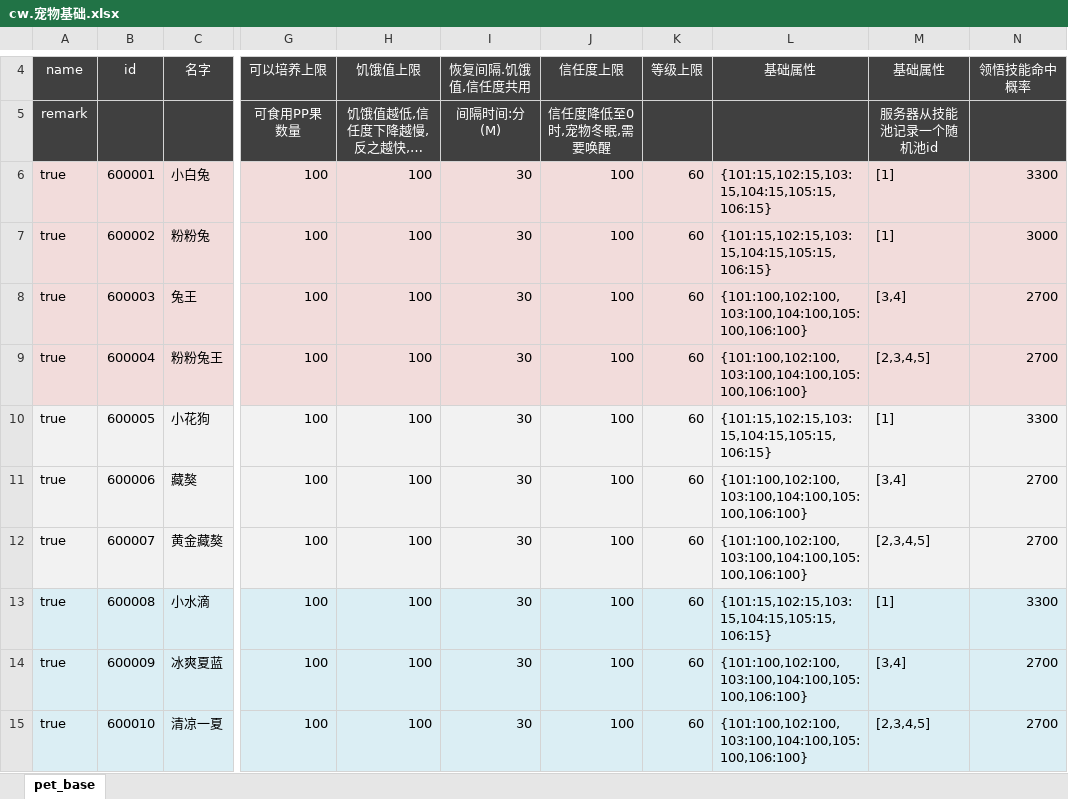
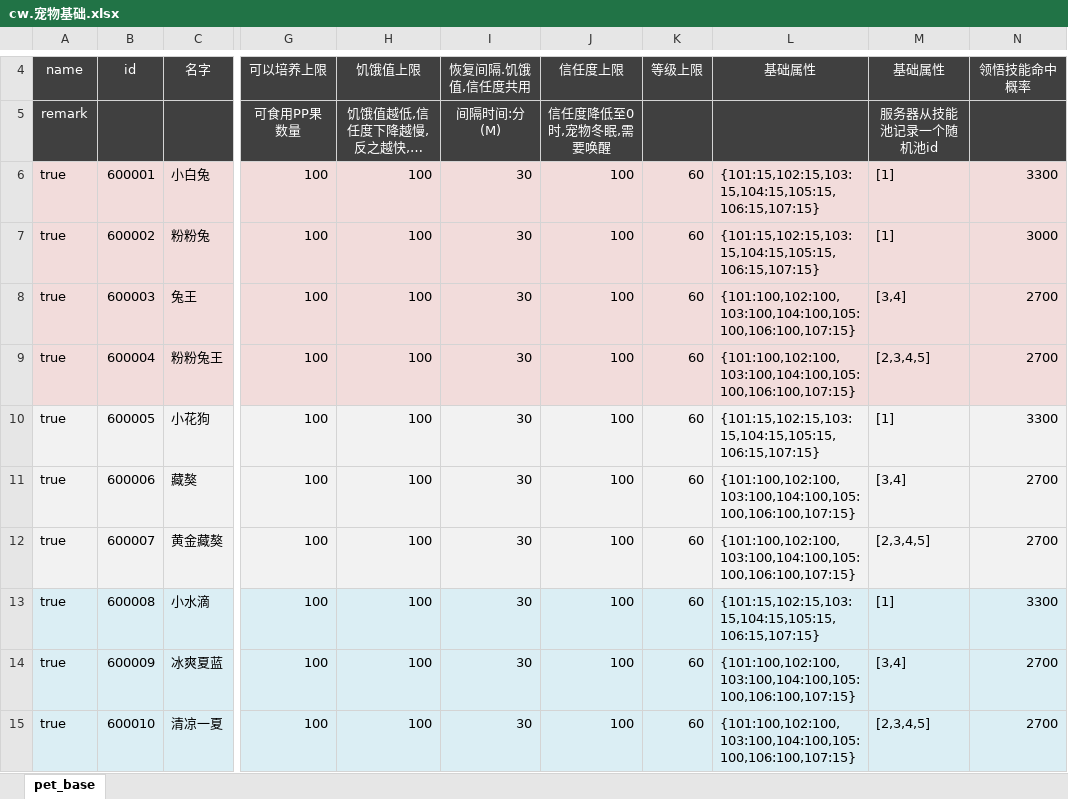
Before and after one commit to f361600134/cat-logic, an Excel workbook: cat-zson/src/main/resources/excel/cw.宠物基础.xlsx, sheet pet_base, drawn as a sheet; only a part is shown, gaps mark what is left out; long unchanged cells end in …; values as stored, in another font and other column widths than the file's, no borders; the diff names each change by its address in the sheet, - before the commit and + after, or states it on an @@ line.

```diff
--- a/cat-zson/src/main/resources/excel/cw.宠物基础.xlsx (sheet pet_base)
+++ b/cat-zson/src/main/resources/excel/cw.宠物基础.xlsx (sheet pet_base)
-L6:L7: {101:15,102:15,103:15,104:15,105:15,106:15}
+L6:L7: {101:15,102:15,103:15,104:15,105:15,106:15,107:15}
-L8:L9: {101:100,102:100,103:100,104:100,105:100,106:100}
+L8:L9: {101:100,102:100,103:100,104:100,105:100,106:100,107:15}
-L10: {101:15,102:15,103:15,104:15,105:15,106:15}
+L10: {101:15,102:15,103:15,104:15,105:15,106:15,107:15}
-L11:L12: {101:100,102:100,103:100,104:100,105:100,106:100}
+L11:L12: {101:100,102:100,103:100,104:100,105:100,106:100,107:15}
-L13: {101:15,102:15,103:15,104:15,105:15,106:15}
+L13: {101:15,102:15,103:15,104:15,105:15,106:15,107:15}
-L14:L15: {101:100,102:100,103:100,104:100,105:100,106:100}
+L14:L15: {101:100,102:100,103:100,104:100,105:100,106:100,107:15}
```
Also changed, not shown: cat-zson/src/main/resources/excel/cw.宠物属性资质.xlsx, 1 other file.
